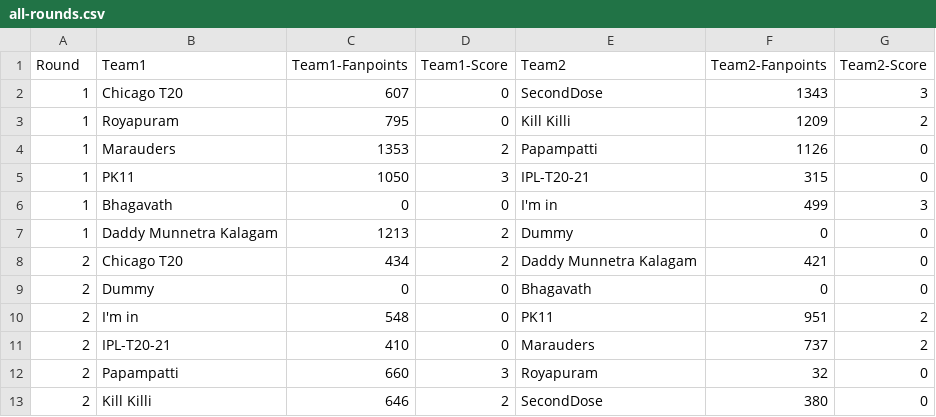
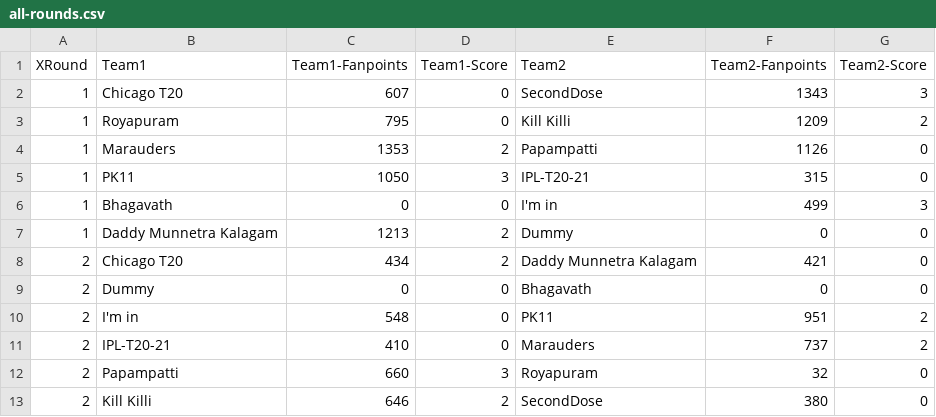
Before and after one commit to arun4by4/ipl-fantasy-scores, a CSV file: all-rounds.csv, drawn as a sheet.

Commit message:
Test Commit

```diff
--- a/all-rounds.csv
+++ b/all-rounds.csv
@@ -1,2 +1,2 @@
-Round,Team1,Team1-Fanpoints,Team1-Score,Team2,Team2-Fanpoints,Team2-Score
+XRound,Team1,Team1-Fanpoints,Team1-Score,Team2,Team2-Fanpoints,Team2-Score
 1,Chicago T20,607,0,SecondDose,1343,3
```
